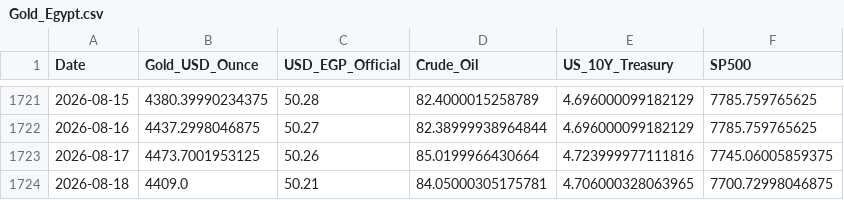
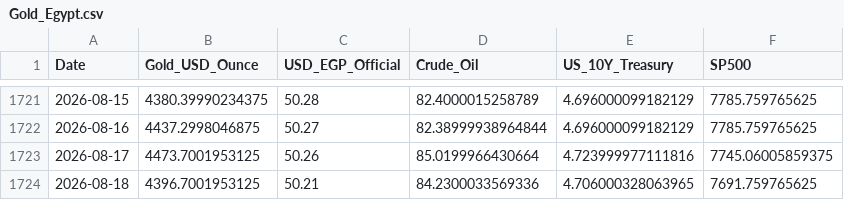
Before and after one commit to MahmoudShamoun/DEPI-Graduation-Project, a CSV file: 02_Dataset/Gold_Egypt.csv, drawn as a sheet; only a part is shown, gaps mark what is left out.

```diff
--- a/02_Dataset/Gold_Egypt.csv
+++ b/02_Dataset/Gold_Egypt.csv
@@ -1723,2 +1723,2 @@ Date,Gold_USD_Ounce,USD_EGP_Official,Crude_Oil,US_10Y_Treasury,SP500
 2026-08-17,4473.7001953125,50.26,85.0199966430664,4.723999977111816,7745.06005859375
-2026-08-18,4409.0,50.21,84.05000305175781,4.706000328063965,7700.72998046875
+2026-08-18,4396.7001953125,50.21,84.2300033569336,4.706000328063965,7691.759765625
```
Also changed, not shown: 2 other files.
